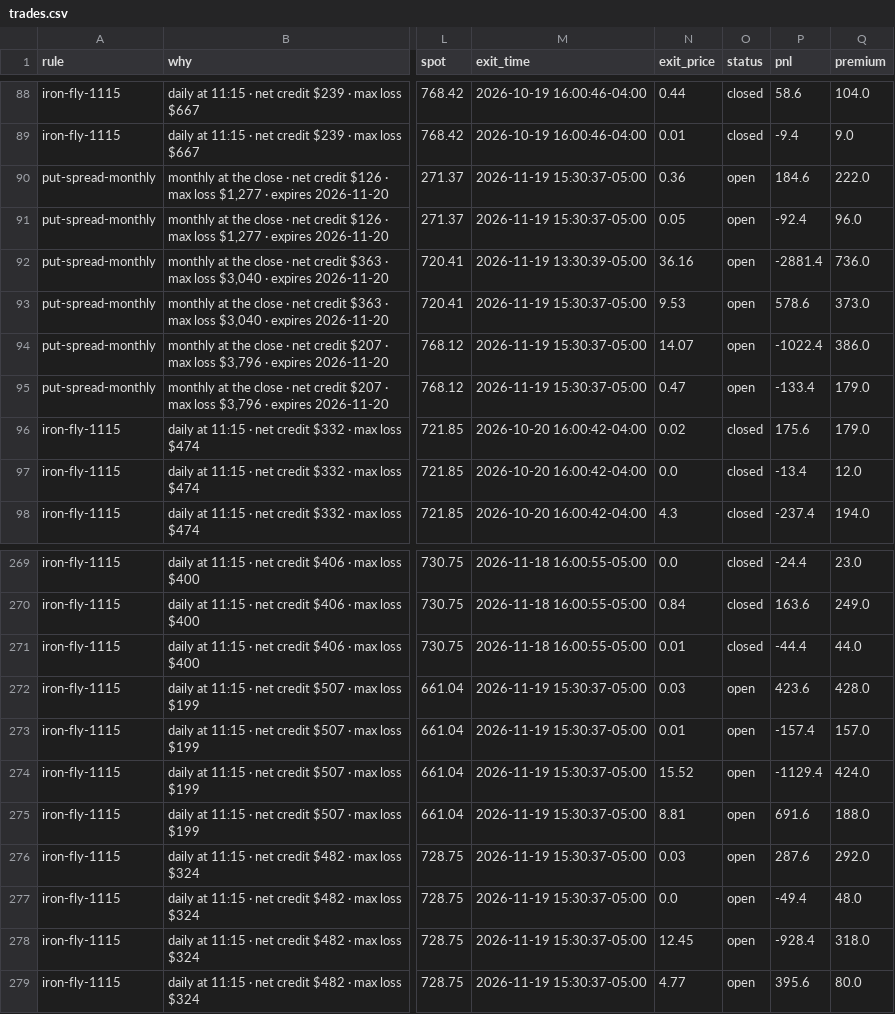
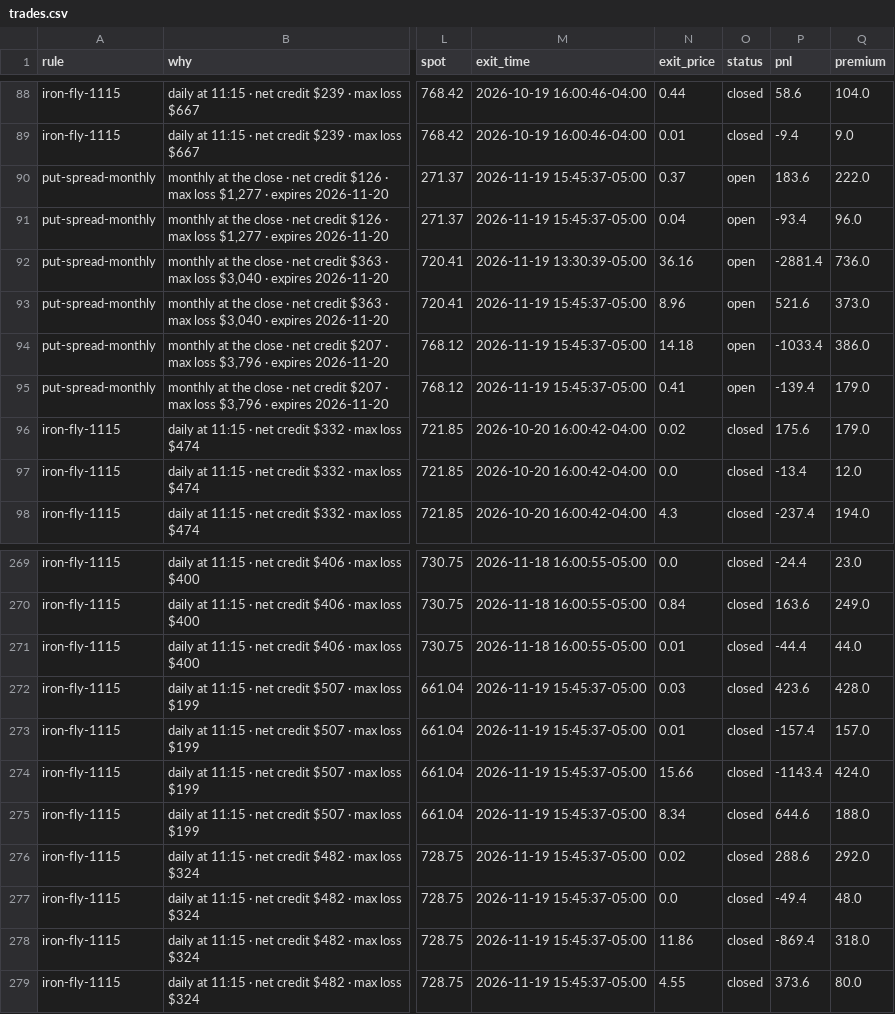
Before and after one commit to parisaetemadi/options, a CSV file: data/paper_options/trades.csv, drawn as a sheet; only a part is shown, gaps mark what is left out; the diff names each change by its address in the sheet, - before the commit and + after, or states it on an @@ line.

```diff
--- a/data/paper_options/trades.csv
+++ b/data/paper_options/trades.csv
-M90:M91 (exit_time): 2026-11-19 15:30:37-05:00
+M90:M91 (exit_time): 2026-11-19 15:45:37-05:00
-N90 (exit_price): 0.36
+N90 (exit_price): 0.37
-P90 (pnl): 184.6
+P90 (pnl): 183.6
-N91 (exit_price): 0.05
+N91 (exit_price): 0.04
-P91 (pnl): -92.4
+P91 (pnl): -93.4
-M93:M95 (exit_time): 2026-11-19 15:30:37-05:00
+M93:M95 (exit_time): 2026-11-19 15:45:37-05:00
-N93 (exit_price): 9.53
+N93 (exit_price): 8.96
-P93 (pnl): 578.6
+P93 (pnl): 521.6
-N94 (exit_price): 14.07
+N94 (exit_price): 14.18
-P94 (pnl): -1022.4
+P94 (pnl): -1033.4
-N95 (exit_price): 0.47
+N95 (exit_price): 0.41
-P95 (pnl): -133.4
+P95 (pnl): -139.4
-M272:M279 (exit_time): 2026-11-19 15:30:37-05:00
+M272:M279 (exit_time): 2026-11-19 15:45:37-05:00
-O272:O279 (status): open
+O272:O279 (status): closed
-N274 (exit_price): 15.52
+N274 (exit_price): 15.66
-P274 (pnl): -1129.4
+P274 (pnl): -1143.4
-N275 (exit_price): 8.81
+N275 (exit_price): 8.34
-P275 (pnl): 691.6
+P275 (pnl): 644.6
-N276 (exit_price): 0.03
+N276 (exit_price): 0.02
-P276 (pnl): 287.6
+P276 (pnl): 288.6
-N278 (exit_price): 12.45
+N278 (exit_price): 11.86
-P278 (pnl): -928.4
+P278 (pnl): -869.4
-N279 (exit_price): 4.77
+N279 (exit_price): 4.55
-P279 (pnl): 395.6
+P279 (pnl): 373.6
```
Also changed, not shown: 2 other files.
